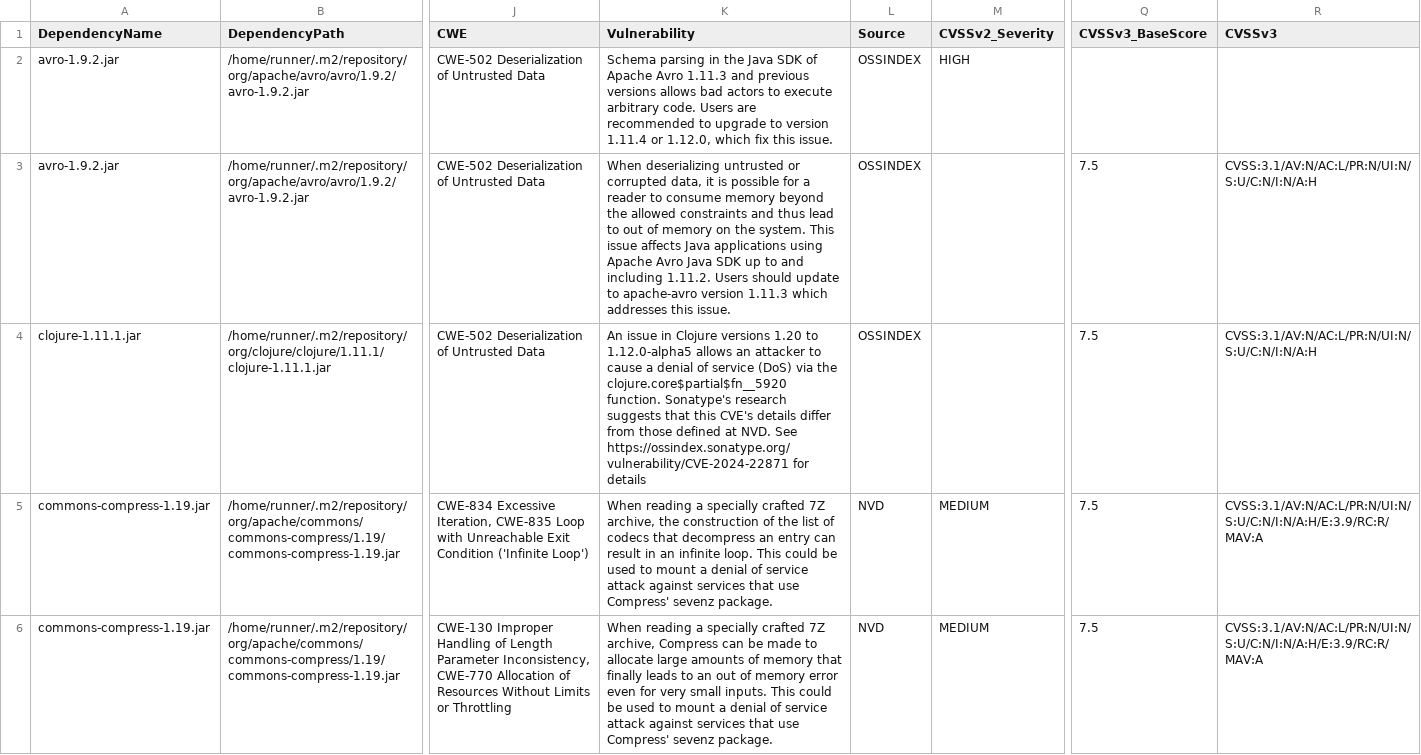
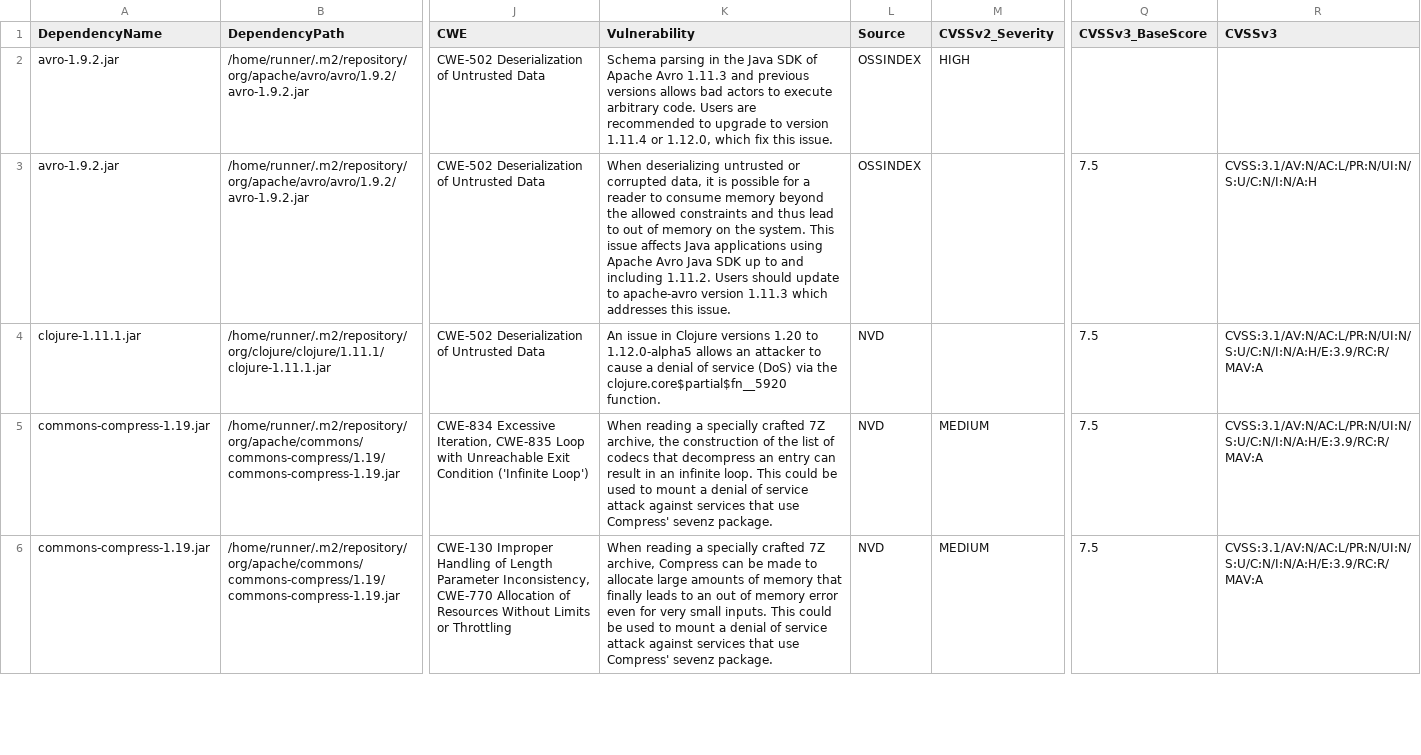
Before and after one commit to piotr-yuxuan/tsv-processing, a CSV file: doc/known-vulnerabilities.csv, drawn as a sheet; only a part is shown, gaps mark what is left out; the diff names each change by its address in the sheet, - before the commit and + after, or states it on an @@ line.

Commit message:
Update known vulnerabilities

```diff
--- a/doc/known-vulnerabilities.csv
+++ b/doc/known-vulnerabilities.csv
-K4 (Vulnerability): …clojure.core$partial$fn__5920 function. Sonatype's research suggests that this CVE's details differ from those defined at NVD. See https://ossindex.sonatype.org/vulnerability/CVE-2024-22871 for details
+K4 (Vulnerability): …clojure.core$partial$fn__5920 function.
-L4 (Source): OSSINDEX
+L4 (Source): NVD
-R4 (CVSSv3): CVSS:3.1/AV:N/AC:L/PR:N/UI:N/S:U/C:N/I:N/A:H
+R4 (CVSSv3): CVSS:3.1/AV:N/AC:L/PR:N/UI:N/S:U/C:N/I:N/A:H/E:3.9/RC:R/MAV:A
```
